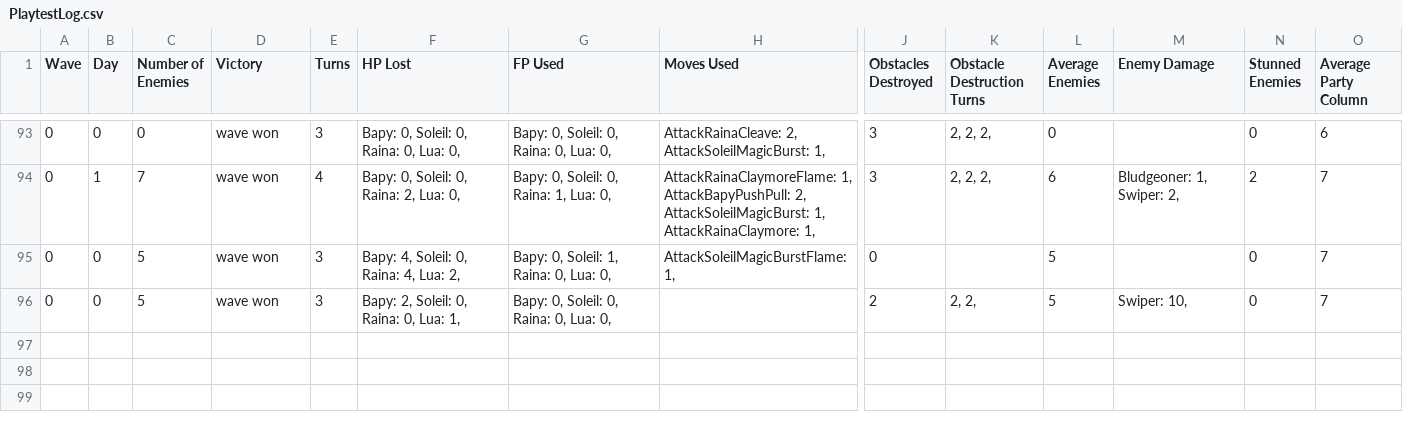
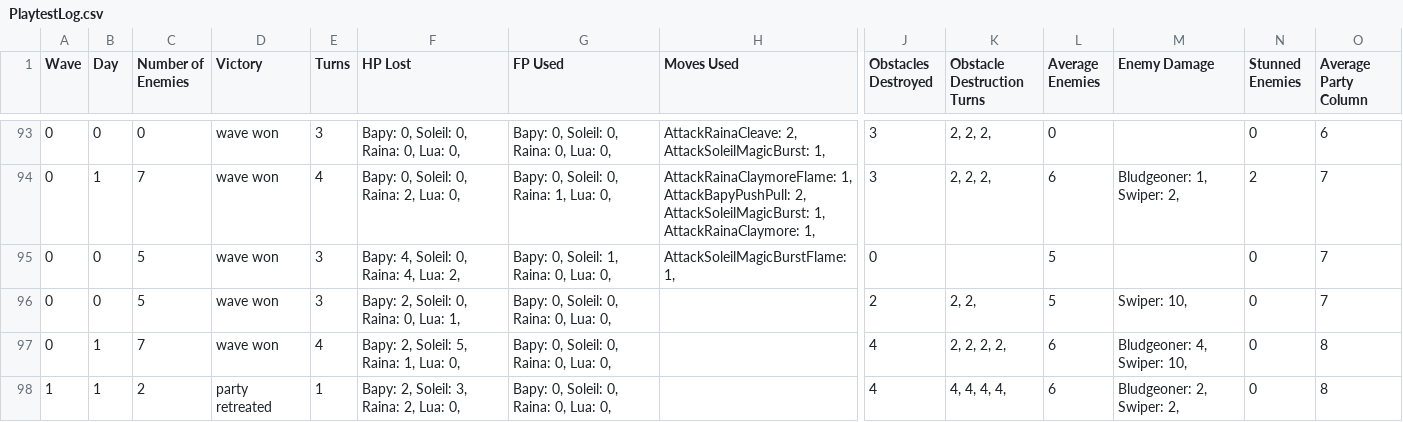
Before and after one commit to ValentinoAbate/HeartOfEnya, a CSV file: HeartOfEnya/HeartOfEnya/Assets/PlaytestLog.csv, drawn as a sheet; only a part is shown, gaps mark what is left out; rows hold the shown columns only; the diff names each change by its address in the sheet, - before the commit and + after, or states it on an @@ line.

```diff
--- a/HeartOfEnya/HeartOfEnya/Assets/PlaytestLog.csv
+++ b/HeartOfEnya/HeartOfEnya/Assets/PlaytestLog.csv
+row 97: 0 | 1 | 7 | wave won | 4 | Bapy: 2, Soleil: 5, Raina: 1, Lua: 0, | Bapy: 0, Soleil: 0, Raina: 0, Lua: 0, |  | 4 | 2, 2, 2, 2, | 6 | Bludgeoner: 4, Swiper: 10, | 0 | 8
+row 98: 1 | 1 | 2 | party retreated | 1 | Bapy: 2, Soleil: 3, Raina: 2, Lua: 0, | Bapy: 0, Soleil: 0, Raina: 0, Lua: 0, |  | 4 | 4, 4, 4, 4, | 6 | Bludgeoner: 2, Swiper: 2, | 0 | 8
```
Also changed, not shown: 5 other files.
